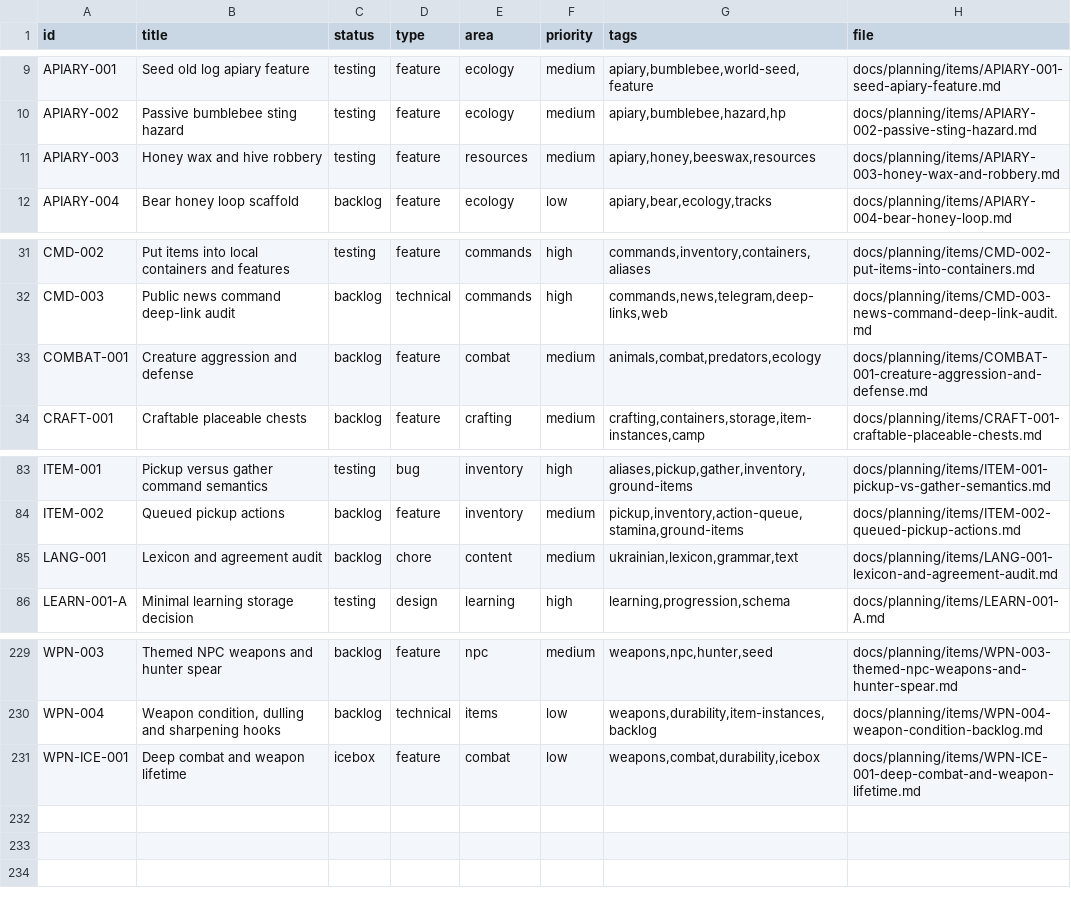
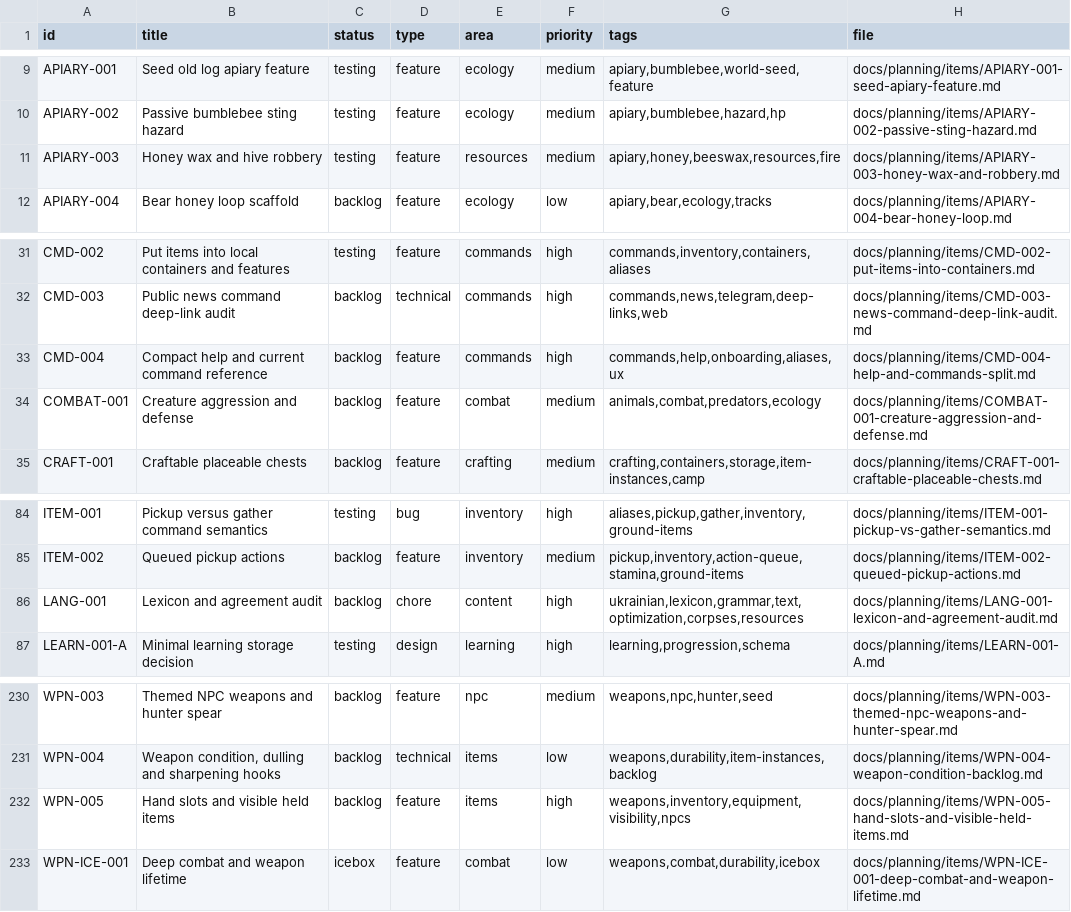
Before and after one commit to q587p/chornolis-marches, a CSV file: docs/planning/exports/issues.csv, drawn as a sheet; only a part is shown, gaps mark what is left out.

```diff
--- a/docs/planning/exports/issues.csv
+++ b/docs/planning/exports/issues.csv
@@ -10,3 +10,3 @@ APIARY-001,Seed old log apiary feature,testing,feature,ecology,medium,"apiary,bu
 APIARY-002,Passive bumblebee sting hazard,testing,feature,ecology,medium,"apiary,bumblebee,hazard,hp",docs/planning/items/APIARY-002-passive-sting-hazard.md
-APIARY-003,Honey wax and hive robbery,testing,feature,resources,medium,"apiary,honey,beeswax,resources",docs/planning/items/APIARY-003-honey-wax-and-robbery.md
+APIARY-003,Honey wax and hive robbery,testing,feature,resources,medium,"apiary,honey,beeswax,resources,fire",docs/planning/items/APIARY-003-honey-wax-and-robbery.md
 APIARY-004,Bear honey loop scaffold,backlog,feature,ecology,low,"apiary,bear,ecology,tracks",docs/planning/items/APIARY-004-bear-honey-loop.md
@@ -32,2 +32,3 @@ CMD-002,Put items into local containers and features,testing,feature,commands,hi
 CMD-003,Public news command deep-link audit,backlog,technical,commands,high,"commands,news,telegram,deep-links,web",docs/planning/items/CMD-003-news-command-deep-link-audit.md
+CMD-004,Compact help and current command reference,backlog,feature,commands,high,"commands,help,onboarding,aliases,ux",docs/planning/items/CMD-004-help-and-commands-split.md
 COMBAT-001,Creature aggression and defense,backlog,feature,combat,medium,"animals,combat,predators,ecology",docs/planning/items/COMBAT-001-creature-aggression-and-defense.md
@@ -84,3 +85,3 @@ ITEM-001,Pickup versus gather command semantics,testing,bug,inventory,high,"alia
 ITEM-002,Queued pickup actions,backlog,feature,inventory,medium,"pickup,inventory,action-queue,stamina,ground-items",docs/planning/items/ITEM-002-queued-pickup-actions.md
-LANG-001,Lexicon and agreement audit,backlog,chore,content,medium,"ukrainian,lexicon,grammar,text",docs/planning/items/LANG-001-lexicon-and-agreement-audit.md
+LANG-001,Lexicon and agreement audit,backlog,chore,content,high,"ukrainian,lexicon,grammar,text,optimization,corpses,resources",docs/planning/items/LANG-001-lexicon-and-agreement-audit.md
 LEARN-001-A,Minimal learning storage decision,testing,design,learning,high,"learning,progression,schema",docs/planning/items/LEARN-001-A.md
@@ -230,2 +231,3 @@ WPN-003,Themed NPC weapons and hunter spear,backlog,feature,npc,medium,"weapons,
 WPN-004,"Weapon condition, dulling and sharpening hooks",backlog,technical,items,low,"weapons,durability,item-instances,backlog",docs/planning/items/WPN-004-weapon-condition-backlog.md
+WPN-005,Hand slots and visible held items,backlog,feature,items,high,"weapons,inventory,equipment,visibility,npcs",docs/planning/items/WPN-005-hand-slots-and-visible-held-items.md
 WPN-ICE-001,Deep combat and weapon lifetime,icebox,feature,combat,low,"weapons,combat,durability,icebox",docs/planning/items/WPN-ICE-001-deep-combat-and-weapon-lifetime.md
```
Also changed, not shown: 41 other files.
